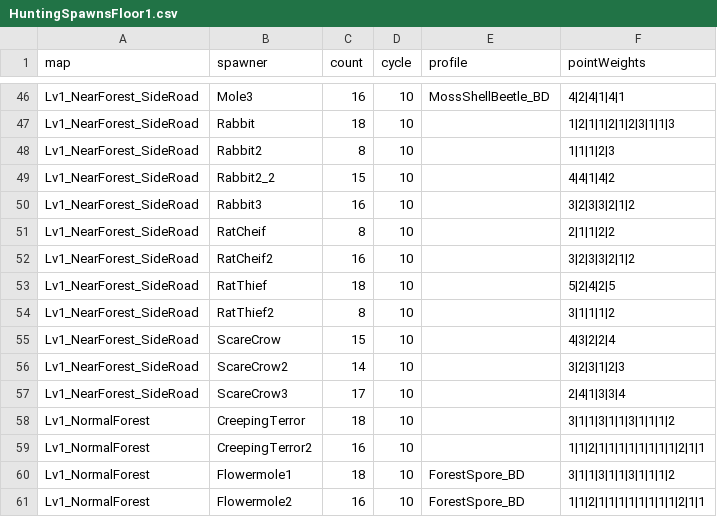
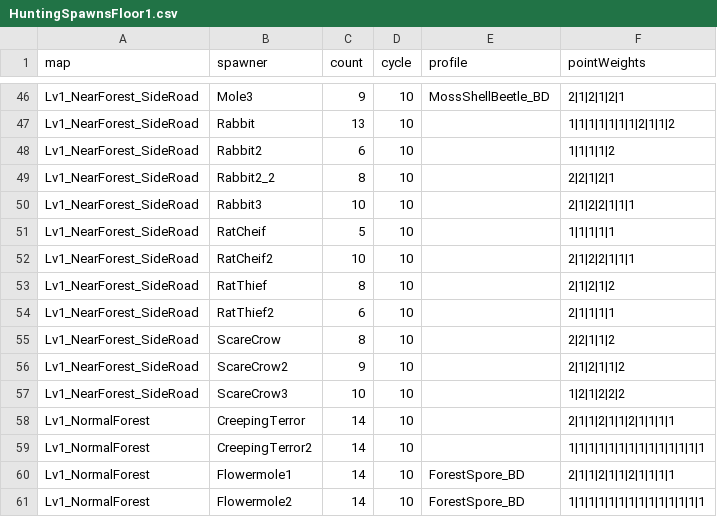
Before and after one commit to coolblue1853/ProjectB, a CSV file: Assets/Resources/HuntingSpawnsFloor1.csv, drawn as a sheet; only a part is shown, gaps mark what is left out; the diff covers the shown part only; the diff names each change by its address in the sheet, - before the commit and + after, or states it on an @@ line.

```diff
--- a/Assets/Resources/HuntingSpawnsFloor1.csv
+++ b/Assets/Resources/HuntingSpawnsFloor1.csv
-C46 (count): 16
+C46 (count): 9
-F46 (pointWeights): 4|2|4|1|4|1
+F46 (pointWeights): 2|1|2|1|2|1
-C47 (count): 18
+C47 (count): 13
-F47 (pointWeights): 1|2|1|1|2|1|2|3|1|1|3
+F47 (pointWeights): 1|1|1|1|1|1|1|2|1|1|2
-C48 (count): 8
+C48 (count): 6
-F48 (pointWeights): 1|1|1|2|3
+F48 (pointWeights): 1|1|1|1|2
-C49 (count): 15
+C49 (count): 8
-F49 (pointWeights): 4|4|1|4|2
+F49 (pointWeights): 2|2|1|2|1
-C50 (count): 16
+C50 (count): 10
-F50 (pointWeights): 3|2|3|3|2|1|2
+F50 (pointWeights): 2|1|2|2|1|1|1
-C51 (count): 8
+C51 (count): 5
-F51 (pointWeights): 2|1|1|2|2
+F51 (pointWeights): 1|1|1|1|1
-C52 (count): 16
+C52 (count): 10
-F52 (pointWeights): 3|2|3|3|2|1|2
+F52 (pointWeights): 2|1|2|2|1|1|1
-C53 (count): 18
+C53 (count): 8
-F53 (pointWeights): 5|2|4|2|5
+F53 (pointWeights): 2|1|2|1|2
-C54 (count): 8
+C54 (count): 6
-F54 (pointWeights): 3|1|1|1|2
+F54 (pointWeights): 2|1|1|1|1
-C55 (count): 15
+C55 (count): 8
-F55 (pointWeights): 4|3|2|2|4
+F55 (pointWeights): 2|2|1|1|2
-C56 (count): 14
+C56 (count): 9
-F56 (pointWeights): 3|2|3|1|2|3
+F56 (pointWeights): 2|1|2|1|1|2
-C57 (count): 17
+C57 (count): 10
-F57 (pointWeights): 2|4|1|3|3|4
+F57 (pointWeights): 1|2|1|2|2|2
-C58 (count): 18
+C58 (count): 14
-F58 (pointWeights): 3|1|1|3|1|1|3|1|1|1|2
+F58 (pointWeights): 2|1|1|2|1|1|2|1|1|1|1
-C59 (count): 16
+C59 (count): 14
-F59 (pointWeights): 1|1|2|1|1|1|1|1|1|1|1|2|1|1
+F59 (pointWeights): 1|1|1|1|1|1|1|1|1|1|1|1|1|1
-C60 (count): 18
+C60 (count): 14
-F60 (pointWeights): 3|1|1|3|1|1|3|1|1|1|2
+F60 (pointWeights): 2|1|1|2|1|1|2|1|1|1|1
-C61 (count): 16
+C61 (count): 14
-F61 (pointWeights): 1|1|2|1|1|1|1|1|1|1|1|2|1|1
+F61 (pointWeights): 1|1|1|1|1|1|1|1|1|1|1|1|1|1
```
Also changed, not shown: 60 edited cells elsewhere in this file, 9 other files.
